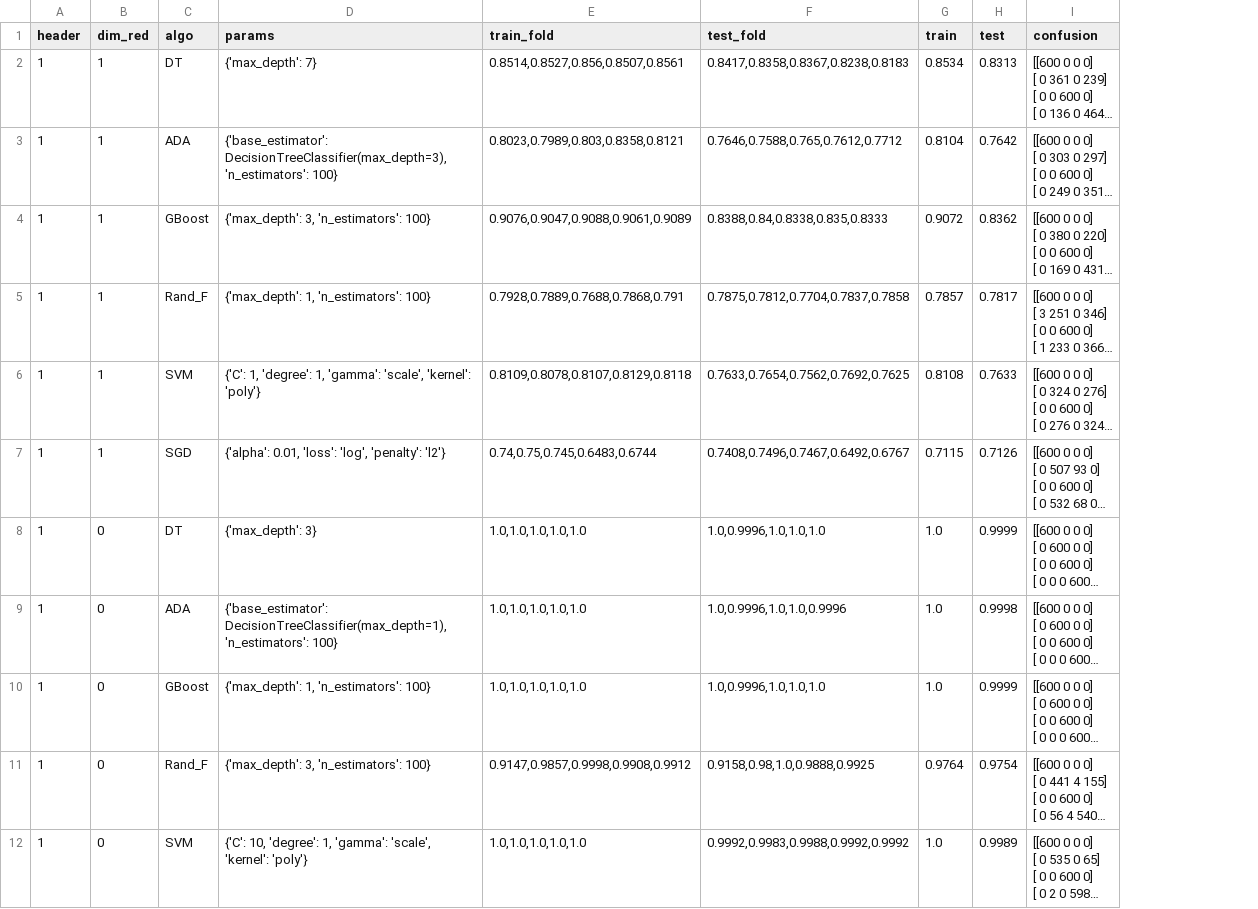
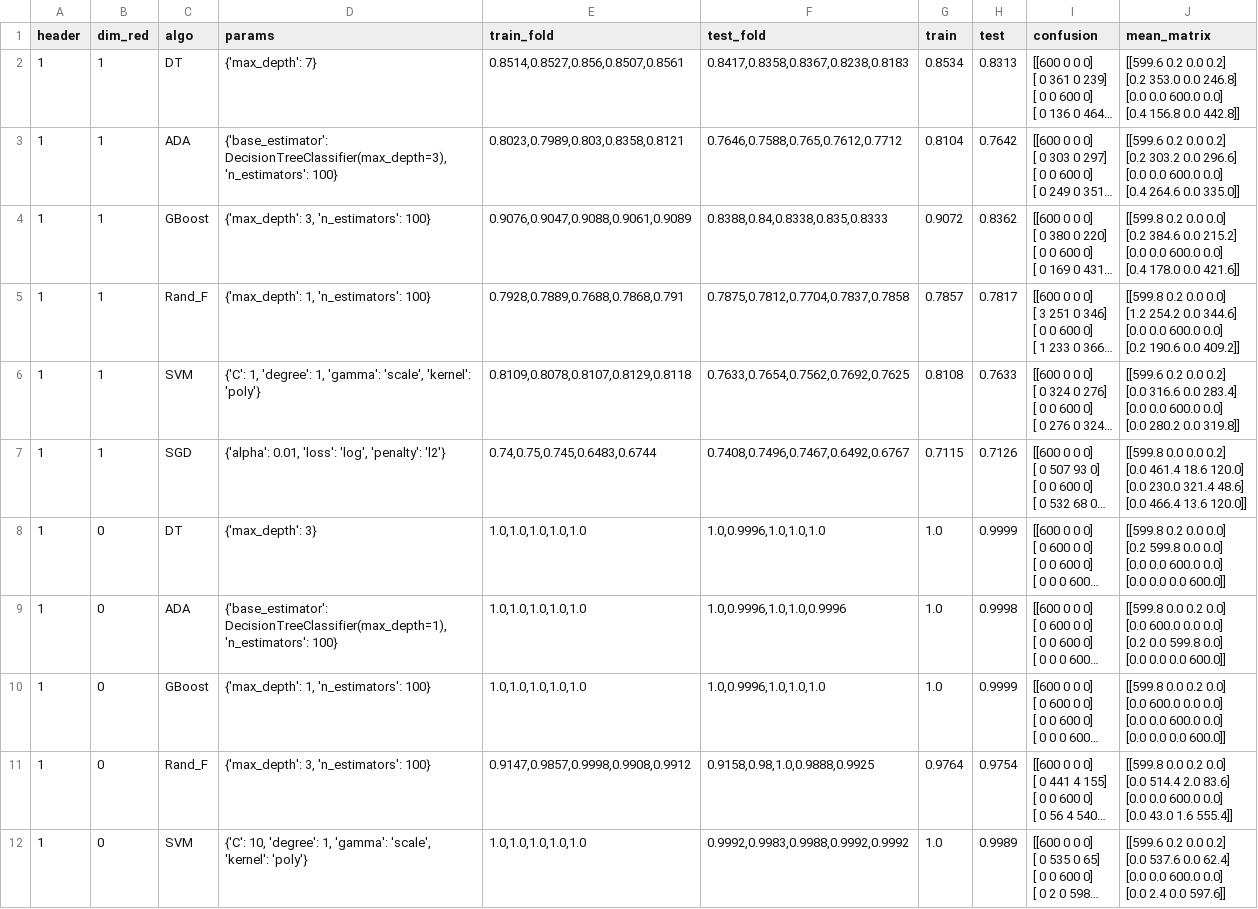
Before and after one commit to aglingael/ML_Protocol_Identification, a CSV file: res_tfidf/results_tfidf.csv, drawn as a sheet; only a part is shown; long unchanged cells end in …; ↵ is a line break in a cell; the diff names each change by its address in the sheet, - before the commit and + after, or states it on an @@ line.

Commit message:
add mean matrix confusion

```diff
--- a/res_tfidf/results_tfidf.csv
+++ b/res_tfidf/results_tfidf.csv
+column J (mean_matrix), rows 2-12: [[599.6 0.2 0.0 0.2] ↵ [0.2 353.0 0.0 246.8] ↵ [0.0 0.0 600.0 0.0] ↵ [0.4 156.8 0.0 442.8]] | [[599.6 0.2 0.0 0.2] ↵ [0.2 303.2 0.0 296.6] ↵ [0.0 0.0 600.0 0.0] ↵ [0.4 264.6 0.0 335.0]] | [[599.8 0.2 0.0 0.0] ↵ [0.2 384.6 0.0 215.2] ↵ [0.0 0.0 600.0 0.0] ↵ [0.4 178.0 0.0 421.6]] | [[599.8 0.2 0.0 0.0] ↵ [1.2 254.2 0.0 344.6] ↵ [0.0 0.0 600.0 0.0] ↵ [0.2 190.6 0.0 409.2]] | [[599.6 0.2 0.0 0.2] ↵ [0.0 316.6 0.0 283.4] ↵ [0.0 0.0 600.0 0.0] ↵ [0.0 280.2 0.0 319.8]] | [[599.8 0.0 0.0 0.2] ↵ [0.0 461.4 18.6 120.0] ↵ [0.0 230.0 321.4 48.6] ↵ [0.0 466.4 13.6 120.0]] | [[599.8 0.2 0.0 0.0] ↵ [0.2 599.8 0.0 0.0] ↵ [0.0 0.0 600.0 0.0] ↵ [0.0 0.0 0.0 600.0]] | [[599.8 0.0 0.2 0.0] ↵ [0.0 600.0 0.0 0.0] ↵ [0.2 0.0 599.8 0.0] ↵ [0.0 0.0 0.0 600.0]] | [[599.8 0.0 0.2 0.0] ↵ [0.0 600.0 0.0 0.0] ↵ [0.0 0.0 600.0 0.0] ↵ [0.0 0.0 0.0 600.0]] | [[599.8 0.0 0.2 0.0] ↵ [0.0 514.4 2.0 83.6] ↵ [0.0 0.0 600.0 0.0] ↵ [0.0 43.0 1.6 555.4]] | [[599.6 0.2 0.0 0.2] ↵ [0.0 537.6 0.0 62.4] ↵ [0.0 0.0 600.0 0.0] ↵ [0.0 2.4 0.0 597.6]]
```
Also changed, not shown: res_net/results_net.csv, shallow_dt_net/results_dt_shallow_net.csv.
